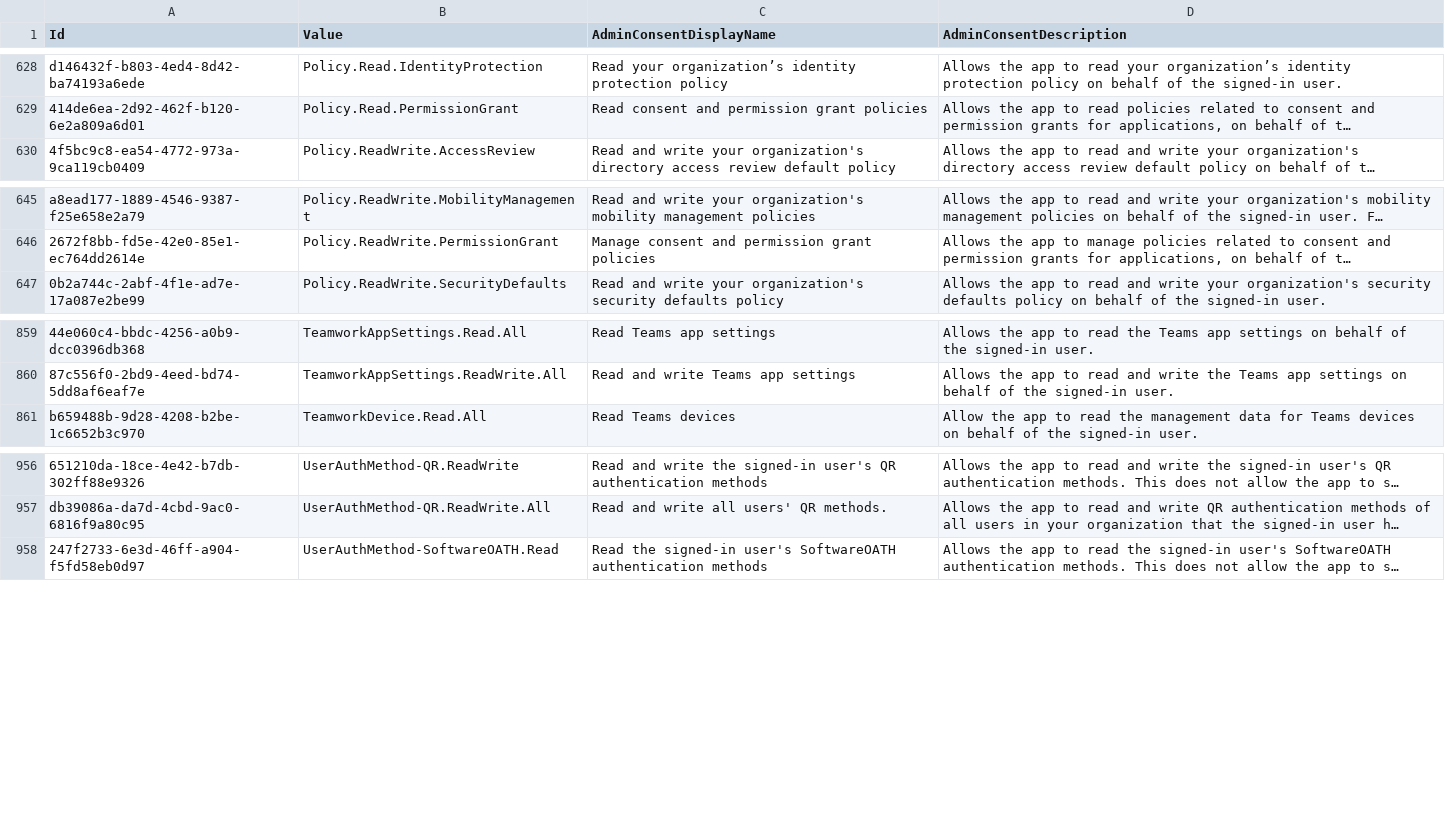
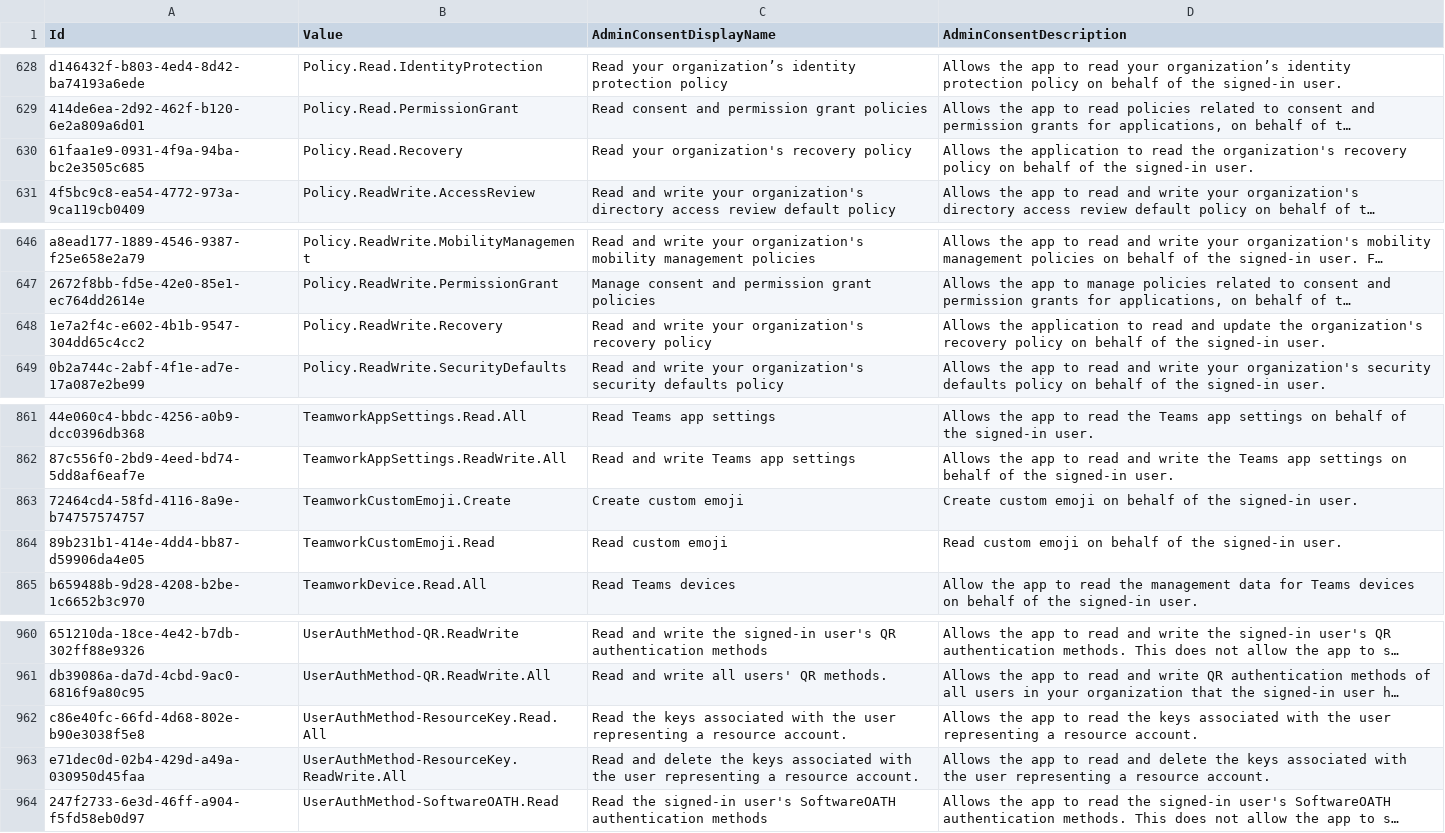
Before and after one commit to Palasito/microsoft-id-resolver, a CSV file: _info/GraphDelegateRoles.csv, drawn as a sheet; only a part is shown, gaps mark what is left out; long unchanged cells end in …; the diff names each change by its address in the sheet, - before the commit and + after, or states it on an @@ line.

```diff
--- a/_info/GraphDelegateRoles.csv
+++ b/_info/GraphDelegateRoles.csv
+row 630: 61faa1e9-0931-4f9a-94ba-bc2e3505c685 | Policy.Read.Recovery | Read your organization's recovery policy | Allows the application to read the organization's recovery policy on behalf of the signed-in user.
+row 648: 1e7a2f4c-e602-4b1b-9547-304dd65c4cc2 | Policy.ReadWrite.Recovery | Read and write your organization's recovery policy | Allows the application to read and update the organization's recovery policy on behalf of the signed-in user.
+row 863: 72464cd4-58fd-4116-8a9e-b74757574757 | TeamworkCustomEmoji.Create | Create custom emoji | Create custom emoji on behalf of the signed-in user.
+row 864: 89b231b1-414e-4dd4-bb87-d59906da4e05 | TeamworkCustomEmoji.Read | Read custom emoji | Read custom emoji on behalf of the signed-in user.
+row 962: c86e40fc-66fd-4d68-802e-b90e3038f5e8 | UserAuthMethod-ResourceKey.Read.All | Read the keys associated with the user representing a resource account. | Allows the app to read the keys associated with the user representing a resource account.
+row 963: e71dec0d-02b4-429d-a49a-030950d45faa | UserAuthMethod-ResourceKey.ReadWrite.All | Read and delete the keys associated with the user representing a resource account. | Allows the app to read and delete the keys associated with the user representing a resource account.
```
Also changed, not shown: _info/GraphAppRoles.csv, _info/utcm-resource-types.csv, 3 other files.
